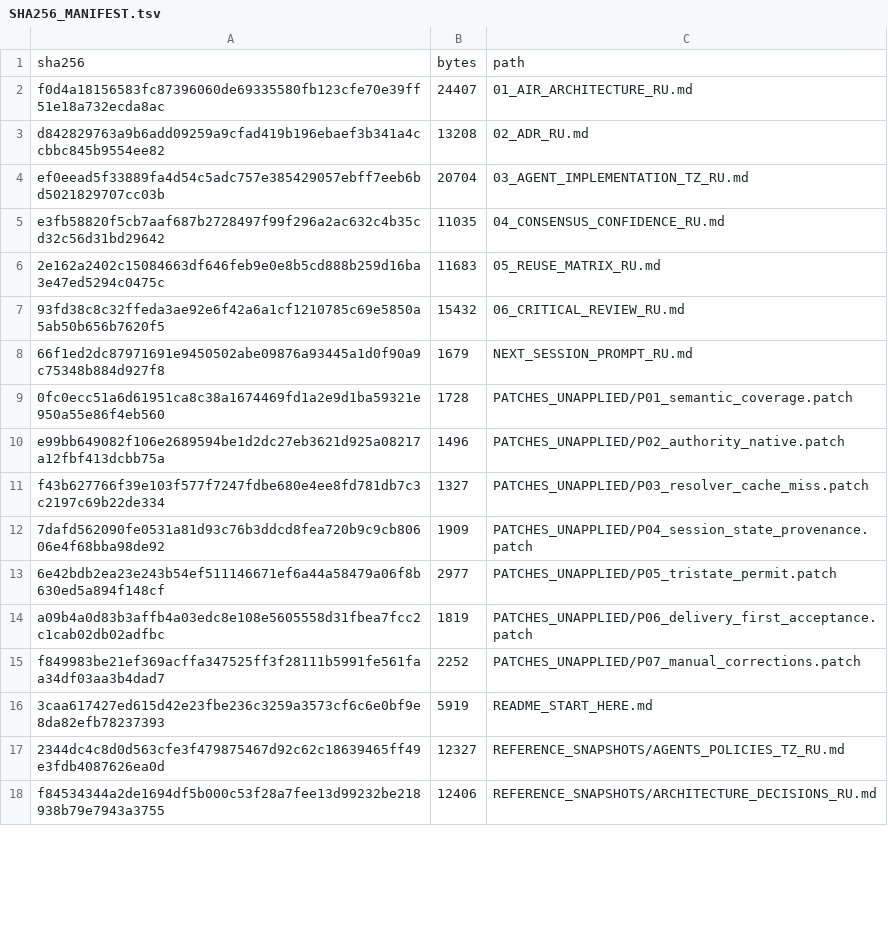
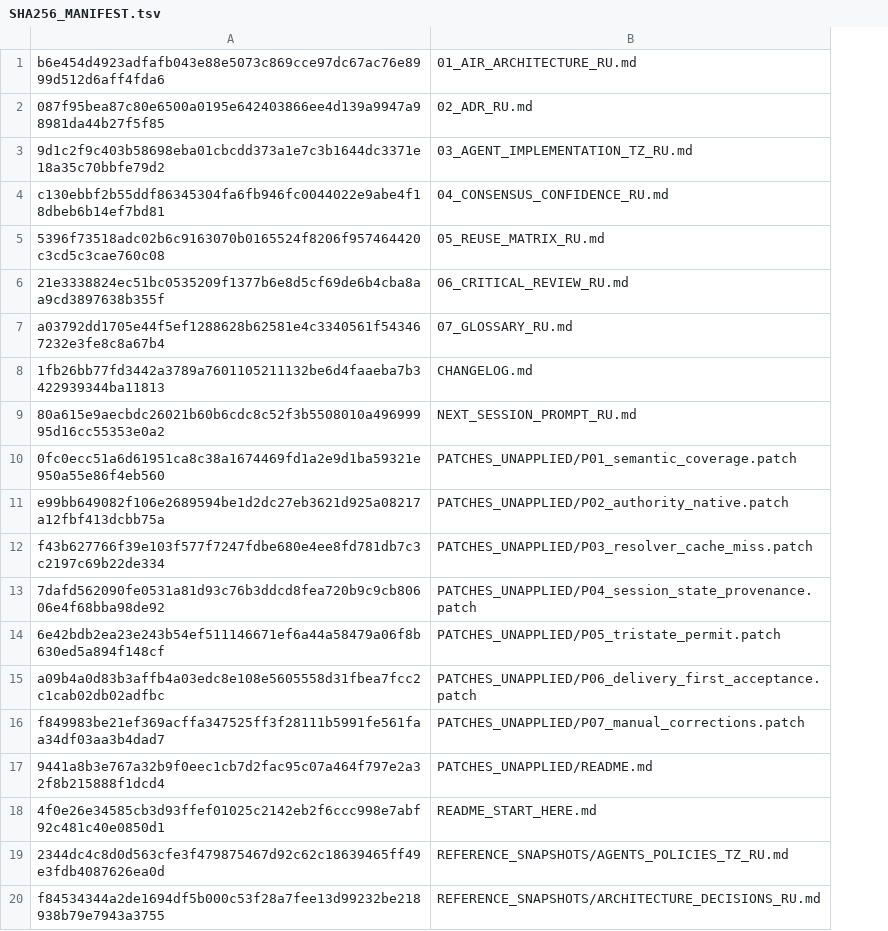
Before and after one commit to rzemcog/air, a TSV file: 07_AIR/SHA256_MANIFEST.tsv, drawn as a sheet; only a part is shown; removed rows and columns are numbered as before the commit, all else as after; the diff names each change by its address in the sheet, - before the commit and + after, or states it on an @@ line.

Commit message:
docs(air): clarify policy-skill boundary and expand canonical glossary

```diff
--- a/07_AIR/SHA256_MANIFEST.tsv
+++ b/07_AIR/SHA256_MANIFEST.tsv
-column B, rows 2-18: 24407 | 13208 | 20704 | 11035 | 11683 | 15432 | 1679 | 1728 | 1496 | 1327 | 1909 | 2977 | 1819 | 2252 | 5919 | 12327 | 12406
-row 1: sha256 | bytes | path
-A1: f0d4a18156583fc87396060de69335580fb123cfe70e39ff51e18a732ecda8ac
+A1: b6e454d4923adfafb043e88e5073c869cce97dc67ac76e8999d512d6aff4fda6
-A2: d842829763a9b6add09259a9cfad419b196ebaef3b341a4ccbbc845b9554ee82
+A2: 087f95bea87c80e6500a0195e642403866ee4d139a9947a98981da44b27f5f85
-A3: ef0eead5f33889fa4d54c5adc757e385429057ebff7eeb6bd5021829707cc03b
+A3: 9d1c2f9c403b58698eba01cbcdd373a1e7c3b1644dc3371e18a35c70bbfe79d2
-A4: e3fb58820f5cb7aaf687b2728497f99f296a2ac632c4b35cd32c56d31bd29642
+A4: c130ebbf2b55ddf86345304fa6fb946fc0044022e9abe4f18dbeb6b14ef7bd81
-A5: 2e162a2402c15084663df646feb9e0e8b5cd888b259d16ba3e47ed5294c0475c
+A5: 5396f73518adc02b6c9163070b0165524f8206f957464420c3cd5c3cae760c08
-A6: 93fd38c8c32ffeda3ae92e6f42a6a1cf1210785c69e5850a5ab50b656b7620f5
+A6: 21e3338824ec51bc0535209f1377b6e8d5cf69de6b4cba8aa9cd3897638b355f
+row 7: a03792dd1705e44f5ef1288628b62581e4c3340561f543467232e3fe8c8a67b4 | 07_GLOSSARY_RU.md
+row 8: 1fb26bb77fd3442a3789a7601105211132be6d4faaeba7b3422939344ba11813 | CHANGELOG.md
-A9: 66f1ed2dc87971691e9450502abe09876a93445a1d0f90a9c75348b884d927f8
+A9: 80a615e9aecbdc26021b60b6cdc8c52f3b5508010a49699995d16cc55353e0a2
+row 17: 9441a8b3e767a32b9f0eec1cb7d2fac95c07a464f797e2a32f8b215888f1dcd4 | PATCHES_UNAPPLIED/README.md
-A18: 3caa617427ed615d42e23fbe236c3259a3573cf6c6e0bf9e8da82efb78237393
+A18: 4f0e26e34585cb3d93ffef01025c2142eb2f6ccc998e7abf92c481c40e0850d1
```
Also changed, not shown: 12 other files.
